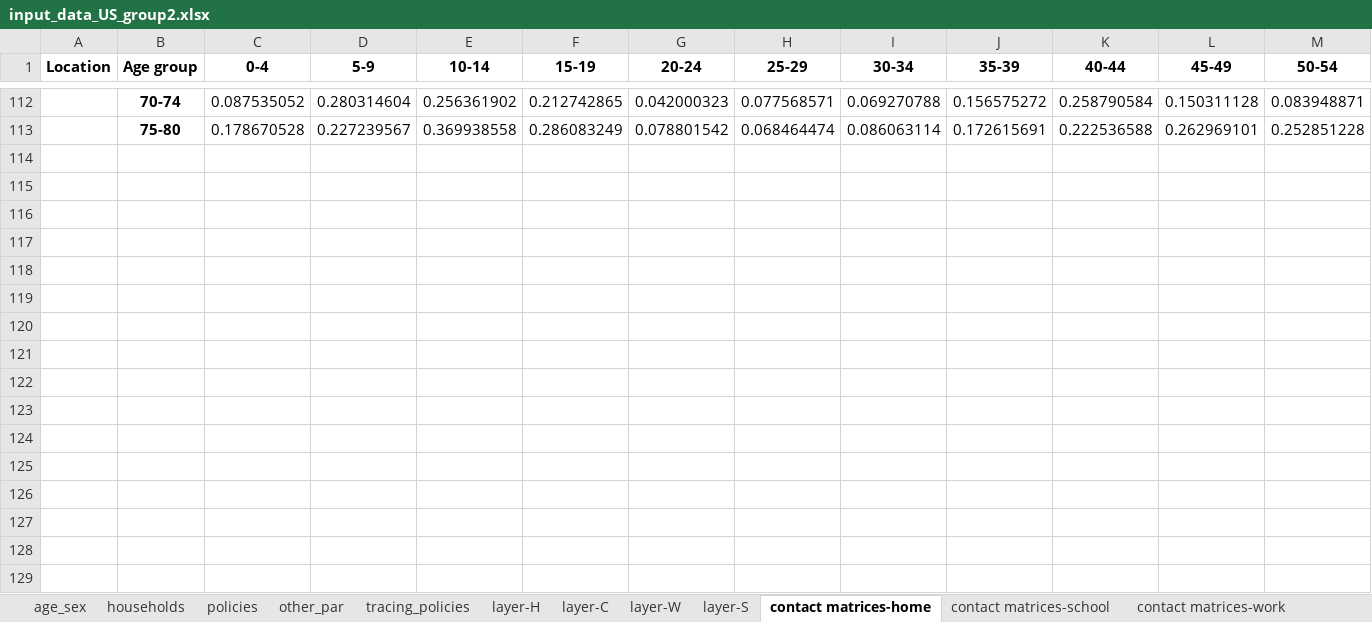
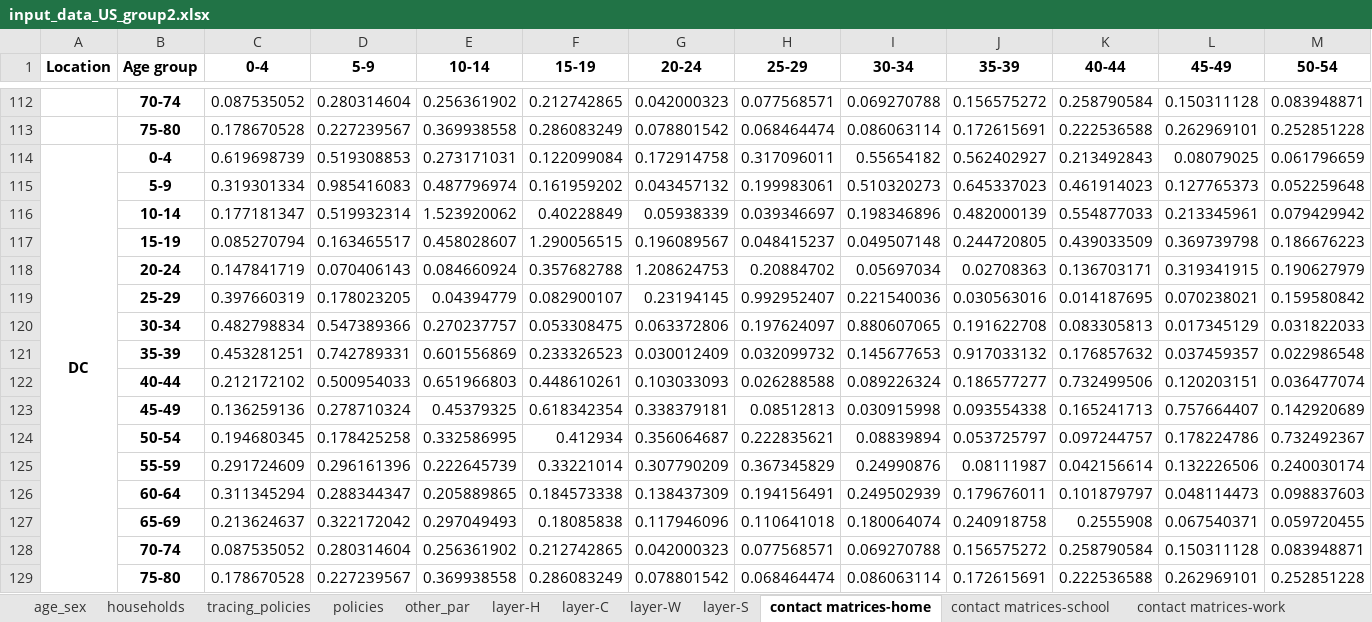
Before and after one commit to brain-modelling-group/covasim-qld-model, an Excel workbook: data/input_data_US_group2.xlsx, sheet contact matrices-home, drawn as a sheet; only a part is shown, gaps mark what is left out; values as stored, in another font and other column widths than the file's, no borders; rows hold the shown columns only; the diff names each change by its address in the sheet, - before the commit and + after, or states it on an @@ line.

```diff
--- a/data/input_data_US_group2.xlsx (sheet contact matrices-home)
+++ b/data/input_data_US_group2.xlsx (sheet contact matrices-home)
@@ sheet tab order changed: age_sex | households | tracing_policies | policies | other_par | layer-H | layer-C | layer-W | layer-S | contact matrices-home | contact matrices-school | contact matrices-work @@
+row 114: DC | 0-4 | 0.619698739 | 0.519308853 | 0.273171031 | 0.122099084 | 0.172914758 | 0.317096011 | 0.55654182 | 0.562402927 | 0.213492843 | 0.08079025 | 0.061796659
+row 115:  | 5-9 | 0.319301334 | 0.985416083 | 0.487796974 | 0.161959202 | 0.043457132 | 0.199983061 | 0.510320273 | 0.645337023 | 0.461914023 | 0.127765373 | 0.052259648
+row 116:  | 10-14 | 0.177181347 | 0.519932314 | 1.523920062 | 0.40228849 | 0.05938339 | 0.039346697 | 0.198346896 | 0.482000139 | 0.554877033 | 0.213345961 | 0.079429942
+row 117:  | 15-19 | 0.085270794 | 0.163465517 | 0.458028607 | 1.290056515 | 0.196089567 | 0.048415237 | 0.049507148 | 0.244720805 | 0.439033509 | 0.369739798 | 0.186676223
+row 118:  | 20-24 | 0.147841719 | 0.070406143 | 0.084660924 | 0.357682788 | 1.208624753 | 0.20884702 | 0.05697034 | 0.02708363 | 0.136703171 | 0.319341915 | 0.190627979
+row 119:  | 25-29 | 0.397660319 | 0.178023205 | 0.04394779 | 0.082900107 | 0.23194145 | 0.992952407 | 0.221540036 | 0.030563016 | 0.014187695 | 0.070238021 | 0.159580842
+row 120:  | 30-34 | 0.482798834 | 0.547389366 | 0.270237757 | 0.053308475 | 0.063372806 | 0.197624097 | 0.880607065 | 0.191622708 | 0.083305813 | 0.017345129 | 0.031822033
+row 121:  | 35-39 | 0.453281251 | 0.742789331 | 0.601556869 | 0.233326523 | 0.030012409 | 0.032099732 | 0.145677653 | 0.917033132 | 0.176857632 | 0.037459357 | 0.022986548
+row 122:  | 40-44 | 0.212172102 | 0.500954033 | 0.651966803 | 0.448610261 | 0.103033093 | 0.026288588 | 0.089226324 | 0.186577277 | 0.732499506 | 0.120203151 | 0.036477074
+row 123:  | 45-49 | 0.136259136 | 0.278710324 | 0.45379325 | 0.618342354 | 0.338379181 | 0.08512813 | 0.030915998 | 0.093554338 | 0.165241713 | 0.757664407 | 0.142920689
+row 124:  | 50-54 | 0.194680345 | 0.178425258 | 0.332586995 | 0.412934 | 0.356064687 | 0.222835621 | 0.08839894 | 0.053725797 | 0.097244757 | 0.178224786 | 0.732492367
+row 125:  | 55-59 | 0.291724609 | 0.296161396 | 0.222645739 | 0.33221014 | 0.307790209 | 0.367345829 | 0.24990876 | 0.08111987 | 0.042156614 | 0.132226506 | 0.240030174
+row 126:  | 60-64 | 0.311345294 | 0.288344347 | 0.205889865 | 0.184573338 | 0.138437309 | 0.194156491 | 0.249502939 | 0.179676011 | 0.101879797 | 0.048114473 | 0.098837603
+row 127:  | 65-69 | 0.213624637 | 0.322172042 | 0.297049493 | 0.18085838 | 0.117946096 | 0.110641018 | 0.180064074 | 0.240918758 | 0.2555908 | 0.067540371 | 0.059720455
+row 128:  | 70-74 | 0.087535052 | 0.280314604 | 0.256361902 | 0.212742865 | 0.042000323 | 0.077568571 | 0.069270788 | 0.156575272 | 0.258790584 | 0.150311128 | 0.083948871
+row 129:  | 75-80 | 0.178670528 | 0.227239567 | 0.369938558 | 0.286083249 | 0.078801542 | 0.068464474 | 0.086063114 | 0.172615691 | 0.222536588 | 0.262969101 | 0.252851228
```
Also changed, not shown: sheet contact matrices-work, sheet contact matrices-other, sheet contact matrices-school, sheet age_sex, sheet policies, sheet other_par, 6 more sheets, 8 other files.
